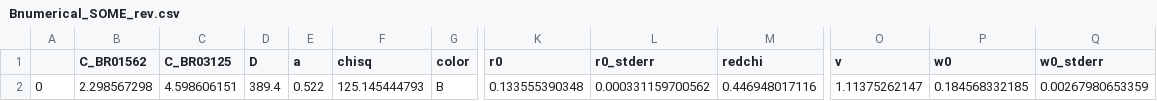
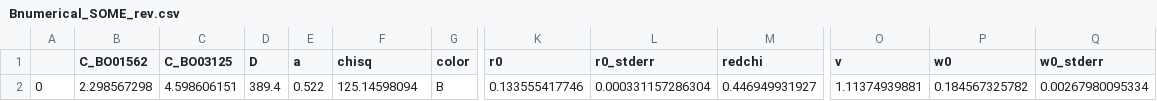
Before and after one commit to hstrey/FCS-fitting, a CSV file: data/dilutions/SOME/Bnumerical_SOME_rev.csv, drawn as a sheet; only a part is shown, gaps mark what is left out; the diff names each change by its address in the sheet, - before the commit and + after, or states it on an @@ line.

```diff
--- a/data/dilutions/SOME/Bnumerical_SOME_rev.csv
+++ b/data/dilutions/SOME/Bnumerical_SOME_rev.csv
-B1: C_BR01562
+B1: C_BO01562
-C1: C_BR03125
+C1: C_BO03125
-F2 (chisq): 125.145444793
+F2 (chisq): 125.14598094
-K2 (r0): 0.133555390348
+K2 (r0): 0.133555417746
-L2 (r0_stderr): 0.000331159700562
+L2 (r0_stderr): 0.000331157286304
-M2 (redchi): 0.446948017116
+M2 (redchi): 0.446949931927
-O2 (v): 1.11375262147
+O2 (v): 1.11374939881
-P2 (w0): 0.184568332185
+P2 (w0): 0.184567325782
-Q2 (w0_stderr): 0.00267980653359
+Q2 (w0_stderr): 0.00267980095334
```
Also changed, not shown: data/dilutions/SOME/Bgaussian_triplet_SOME.csv, data/dilutions/SOME/BnumericalR_SOME_rev.csv, 12 other files.
